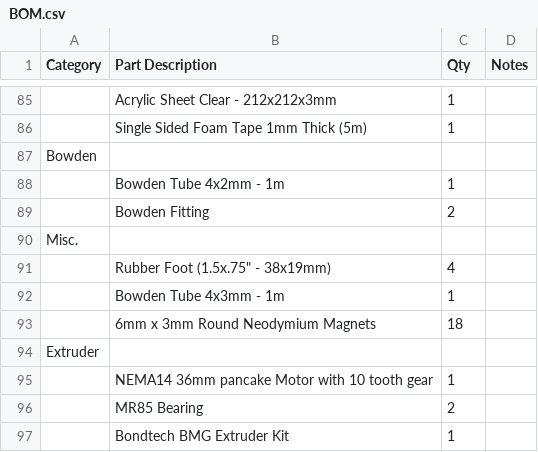
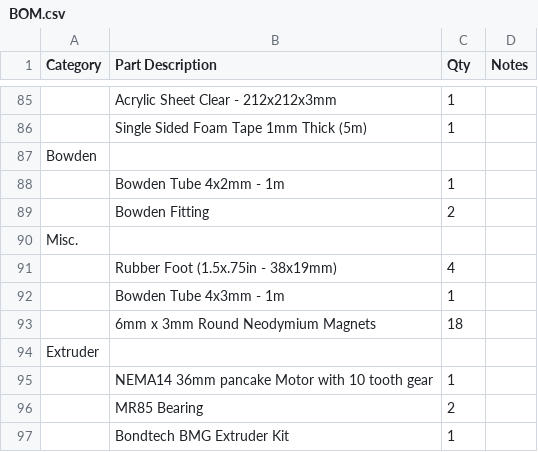
Before and after one commit to MasturMynd/Pandoras_Box, a CSV file: BOM.csv, drawn as a sheet; only a part is shown, gaps mark what is left out.

Commit message:
Update BOM.csv

```diff
--- a/BOM.csv
+++ b/BOM.csv
@@ -90,3 +90,3 @@ Bowden,,,
 Misc.,,,
-,Rubber Foot (1.5x.75" - 38x19mm),4,
+,Rubber Foot (1.5x.75in - 38x19mm),4,
 ,Bowden Tube 4x3mm - 1m,1,
```
